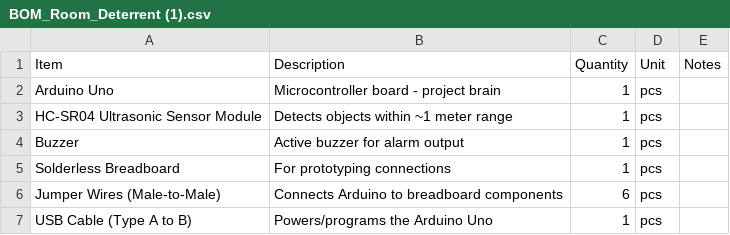
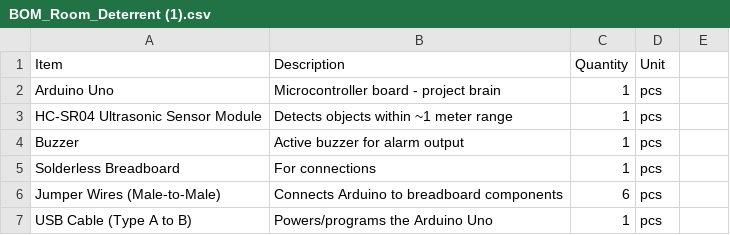
Before and after one commit to mkhubab2008-hue/Room-deterrent, a CSV file: BOM_Room_Deterrent (1).csv, drawn as a sheet.

Commit message:
Update BOM_Room_Deterrent (1).csv

```diff
--- a/BOM_Room_Deterrent (1).csv
+++ b/BOM_Room_Deterrent (1).csv
@@ -1,2 +1,2 @@
-Item,Description,Quantity,Unit,Notes
+Item,Description,Quantity,Unit,
 Arduino Uno,Microcontroller board - project brain,1,pcs,
@@ -4,3 +4,3 @@ HC-SR04 Ultrasonic Sensor Module,Detects objects within ~1 meter range,1,pcs,
 Buzzer,Active buzzer for alarm output,1,pcs,
-Solderless Breadboard,For prototyping connections,1,pcs,
+Solderless Breadboard,For connections,1,pcs,
 Jumper Wires (Male-to-Male),Connects Arduino to breadboard components,6,pcs,
```
